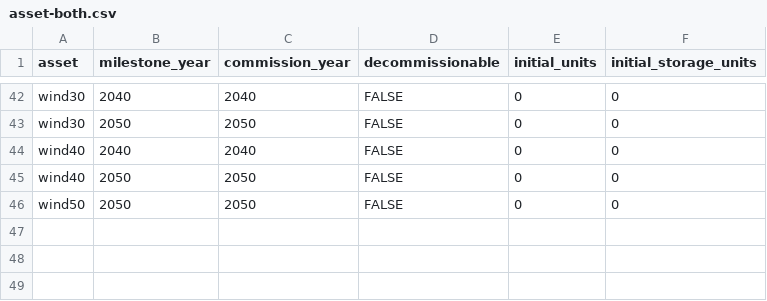
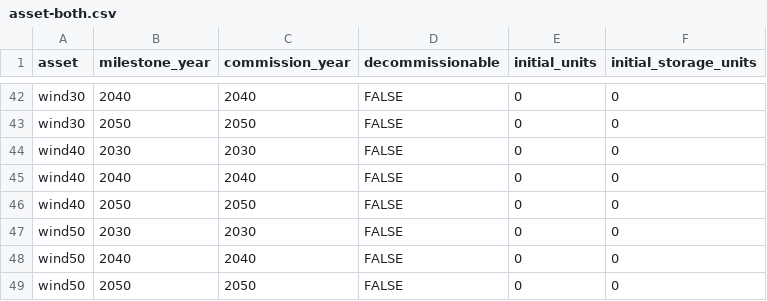
Before and after one commit to nnhjy/VintageDemo, a CSV file: model-instance-Tulipa/inputs-vintage-standard/asset-both.csv, drawn as a sheet; only a part is shown, gaps mark what is left out.

```diff
--- a/model-instance-Tulipa/inputs-vintage-standard/asset-both.csv
+++ b/model-instance-Tulipa/inputs-vintage-standard/asset-both.csv
@@ -43,4 +43,7 @@ wind30,2040,2040,FALSE,0,0
 wind30,2050,2050,FALSE,0,0
+wind40,2030,2030,FALSE,0,0
 wind40,2040,2040,FALSE,0,0
 wind40,2050,2050,FALSE,0,0
+wind50,2030,2030,FALSE,0,0
+wind50,2040,2040,FALSE,0,0
 wind50,2050,2050,FALSE,0,0
```
Also changed, not shown: model-instance-Tulipa/inputs-vintage-standard/asset-commission.csv, model-instance-Tulipa/inputs-vintage-standard/asset-milestone.csv, 19 other files.
